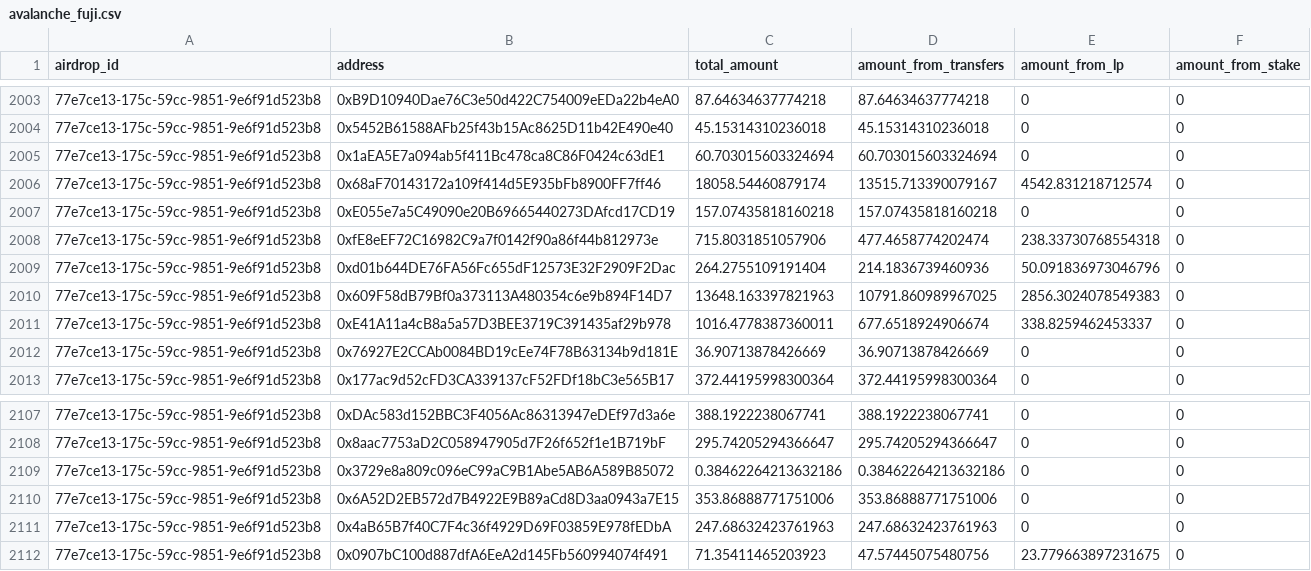
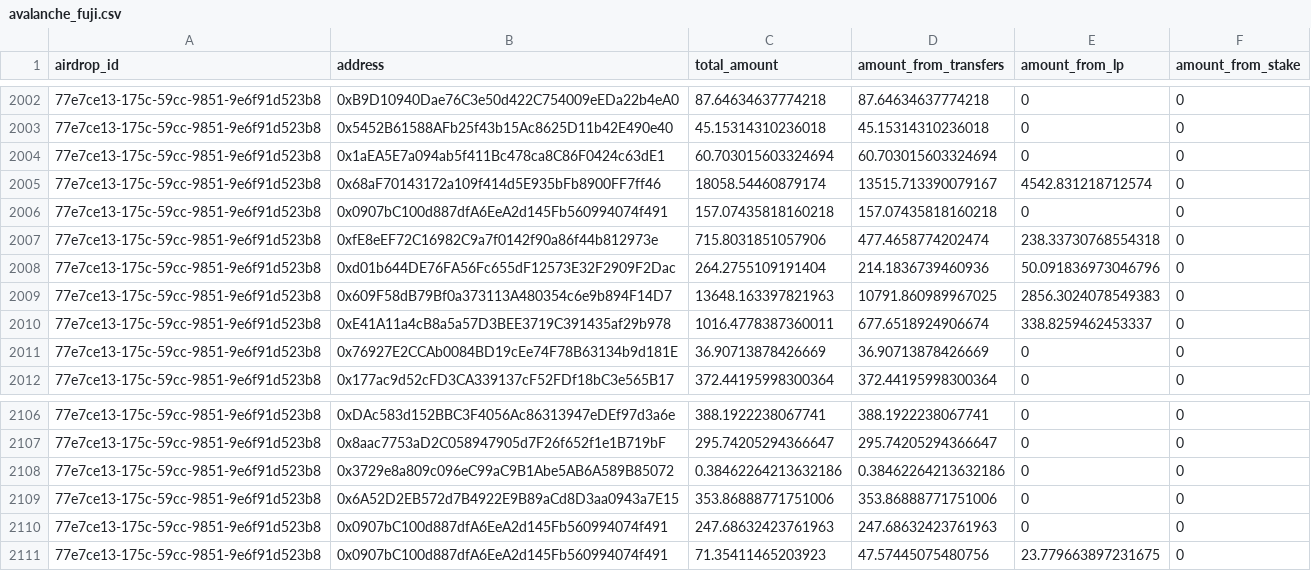
Before and after one commit to pangolindex/exchange-contracts, a CSV file: scripts/Airdrop/lists/avalanche_fuji.csv, drawn as a sheet; only a part is shown, gaps mark what is left out; the diff covers the shown part only.

```diff
--- a/scripts/Airdrop/lists/avalanche_fuji.csv
+++ b/scripts/Airdrop/lists/avalanche_fuji.csv
@@ -2006,3 +2005,3 @@ airdrop_id,address,total_amount,amount_from_transfers,amount_from_lp,amount_from
 77e7ce13-175c-59cc-9851-9e6f91d523b8,0x68aF70143172a109f414d5E935bFb8900FF7ff46,18058.54460879174,13515.713390079167,4542.831218712574,0
-77e7ce13-175c-59cc-9851-9e6f91d523b8,0xE055e7a5C49090e20B69665440273DAfcd17CD19,157.07435818160218,157.07435818160218,0,0
+77e7ce13-175c-59cc-9851-9e6f91d523b8,0x0907bC100d887dfA6EeA2d145Fb560994074f491,157.07435818160218,157.07435818160218,0,0
 77e7ce13-175c-59cc-9851-9e6f91d523b8,0xfE8eEF72C16982C9a7f0142f90a86f44b812973e,715.8031851057906,477.4658774202474,238.33730768554318,0
@@ -2110,3 +2109,3 @@ airdrop_id,address,total_amount,amount_from_transfers,amount_from_lp,amount_from
 77e7ce13-175c-59cc-9851-9e6f91d523b8,0x6A52D2EB572d7B4922E9B89aCd8D3aa0943a7E15,353.86888771751006,353.86888771751006,0,0
-77e7ce13-175c-59cc-9851-9e6f91d523b8,0x4aB65B7f40C7F4c36f4929D69F03859E978fEDbA,247.68632423761963,247.68632423761963,0,0
+77e7ce13-175c-59cc-9851-9e6f91d523b8,0x0907bC100d887dfA6EeA2d145Fb560994074f491,247.68632423761963,247.68632423761963,0,0
 77e7ce13-175c-59cc-9851-9e6f91d523b8,0x0907bC100d887dfA6EeA2d145Fb560994074f491,71.35411465203923,47.57445075480756,23.779663897231675,0
```
Also changed, not shown: 1 removed row and 9 edited cells elsewhere in this file, 3 other files.
